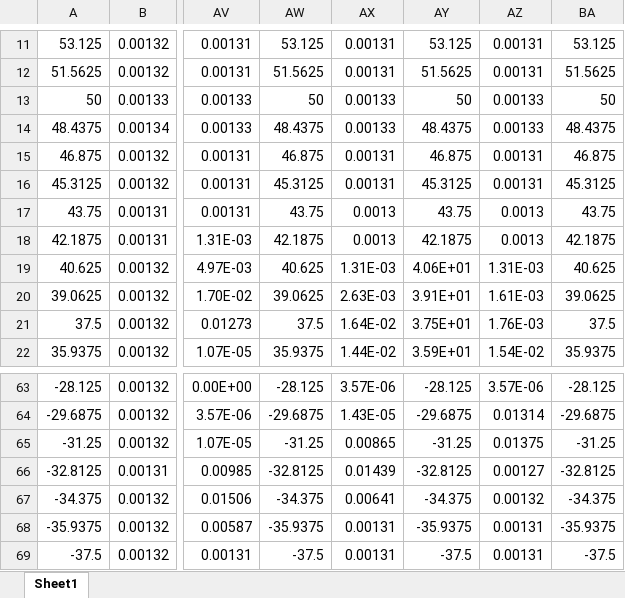
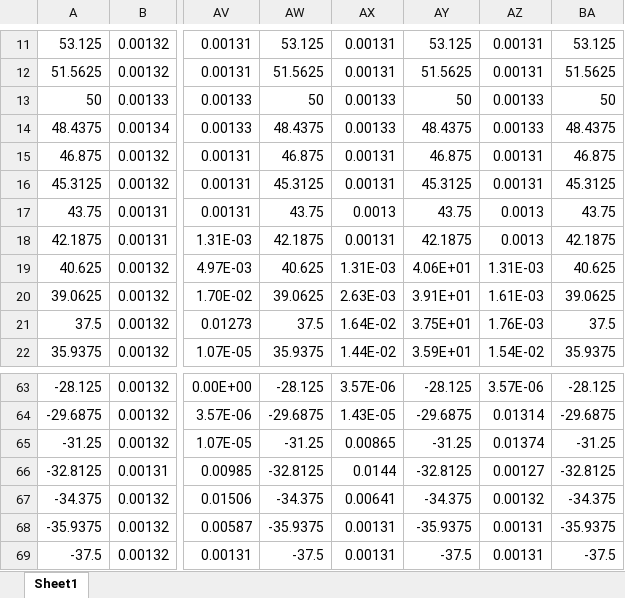
Before and after one commit to SauravSachin938/SDE, an Excel workbook: Fig.3(e).xlsx, sheet Sheet1, drawn as a sheet; only a part is shown, gaps mark what is left out; values as stored, in another font and other column widths than the file's, no borders; the diff covers the shown part only; the diff names each change by its address in the sheet, - before the commit and + after, or states it on an @@ line.

```diff
--- a/Fig.3(e).xlsx (sheet Sheet1)
+++ b/Fig.3(e).xlsx (sheet Sheet1)
-AX18: 0.0013
+AX18: 0.00131
-AZ65: 0.01375
+AZ65: 0.01374
-AX66: 0.01439
+AX66: 0.0144
```
Also changed, not shown: 18 edited cells elsewhere in this sheet.
